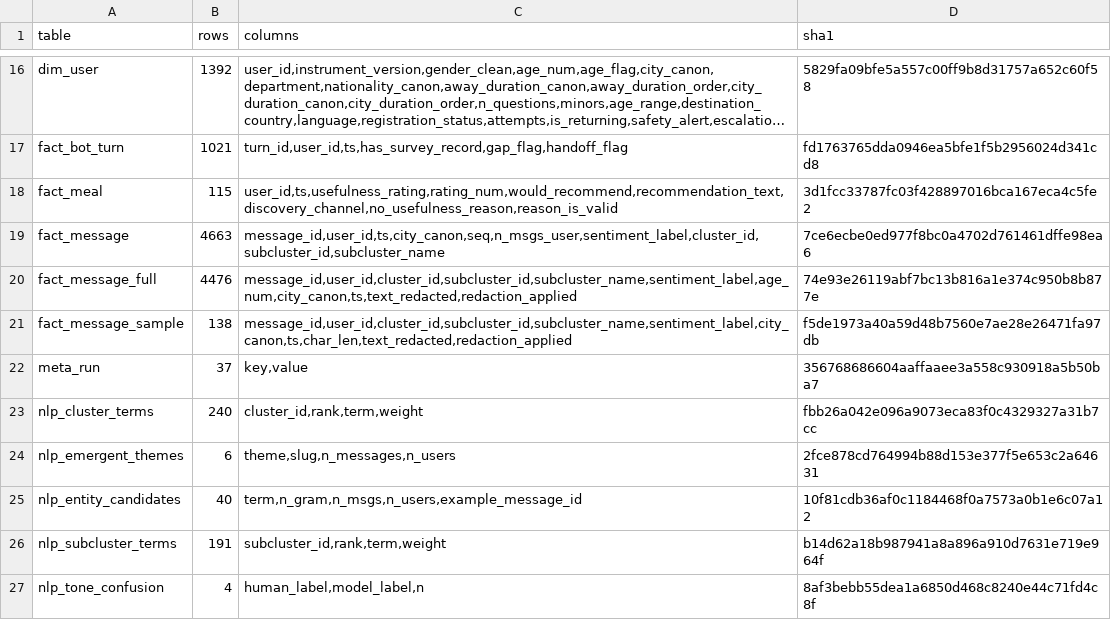
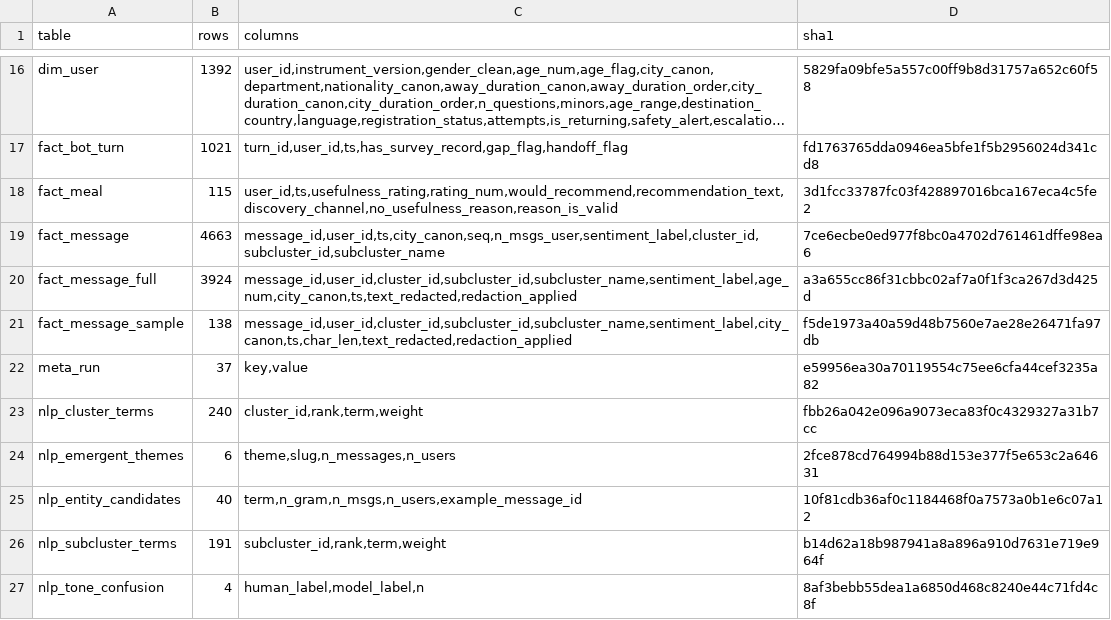
Before and after one commit to DiversaStudio/chatbot_methodology_mmc, a CSV file: exports/_manifest.csv, drawn as a sheet; only a part is shown, gaps mark what is left out; long unchanged cells end in ….

```diff
--- a/exports/_manifest.csv
+++ b/exports/_manifest.csv
@@ -19,5 +19,5 @@ fact_meal,115,"user_id,ts,usefulness_rating,rating_num,would_recommend,recommend
 fact_message,4663,"message_id,user_id,ts,city_canon,seq,n_msgs_user,sentiment_label,cluster_id,subcluster_id,subcluster_name",7ce6ecbe0ed977f8bc0a4702d761461dffe98ea6
-fact_message_full,4476,"message_id,user_id,cluster_id,subcluster_id,subcluster_name,sentiment_label,age_num,city_canon,ts,text_redacted,redaction_applied",74e93e26119abf7bc13b816a1e374c950b8b877e
+fact_message_full,3924,"message_id,user_id,cluster_id,subcluster_id,subcluster_name,sentiment_label,age_num,city_canon,ts,text_redacted,redaction_applied",a3a655cc86f31cbbc02af7a0f1f3ca267d3d425d
 fact_message_sample,138,"message_id,user_id,cluster_id,subcluster_id,subcluster_name,sentiment_label,city_canon,ts,char_len,text_redacted,redaction_applied",f5de1973a40a59d48b7560e7ae28e26471fa97db
-meta_run,37,"key,value",356768686604aaffaaee3a558c930918a5b50ba7
+meta_run,37,"key,value",e59956ea30a70119554c75ee6cfa44cef3235a82
 nlp_cluster_terms,240,"cluster_id,rank,term,weight",fbb26a042e096a9073eca83f0c4329327a31b7cc
```
Also changed, not shown: exports/meta_run.csv, 5 other files.
